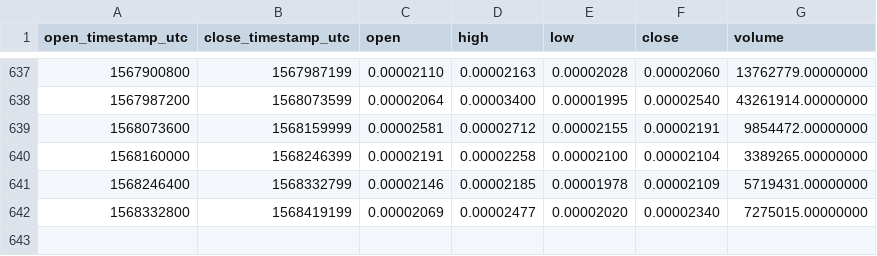
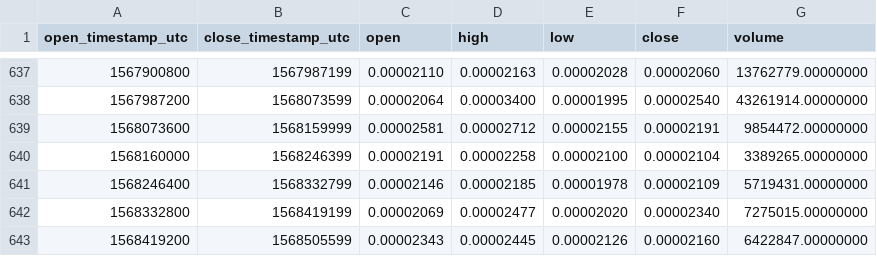
Before and after one commit to cryptobigbro/binance-LENDETH, a CSV file: binance-LENDETH-1d.csv, drawn as a sheet; only a part is shown, gaps mark what is left out.

Commit message:
Update OHLCV data.

```diff
--- a/binance-LENDETH-1d.csv
+++ b/binance-LENDETH-1d.csv
@@ -642 +642,2 @@ open_timestamp_utc,close_timestamp_utc,open,high,low,close,volume
 1568332800,1568419199,0.00002069,0.00002477,0.00002020,0.00002340,7275015.00000000
+1568419200,1568505599,0.00002343,0.00002445,0.00002126,0.00002160,6422847.00000000
```
Also changed, not shown: 1 other file.
